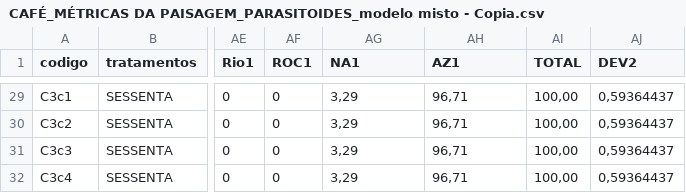
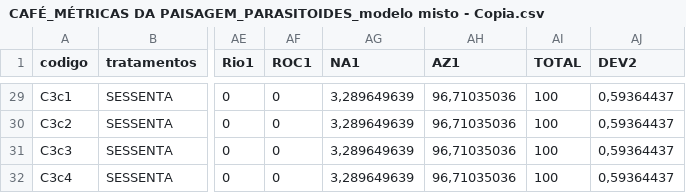
Before and after one commit to juliaflorio/CAF-, a CSV file: CAFÉ_MÉTRICAS DA PAISAGEM_PARASITOIDES_modelo misto - Copia.csv, drawn as a sheet; only a part is shown, gaps mark what is left out; the diff covers the shown part only; the diff names each change by its address in the sheet, - before the commit and + after, or states it on an @@ line.

```diff
--- a/CAFÉ_MÉTRICAS DA PAISAGEM_PARASITOIDES_modelo misto - Copia.csv
+++ b/CAFÉ_MÉTRICAS DA PAISAGEM_PARASITOIDES_modelo misto - Copia.csv
-AG29:AG32 (NA1): 3,29
+AG29:AG32 (NA1): 3,289649639
-AH29:AH32 (AZ1): 96,71
+AH29:AH32 (AZ1): 96,71035036
-AI29:AI32 (TOTAL): 100,00
+AI29:AI32 (TOTAL): 100
```
Also changed, not shown: 141 edited cells elsewhere in this file.
